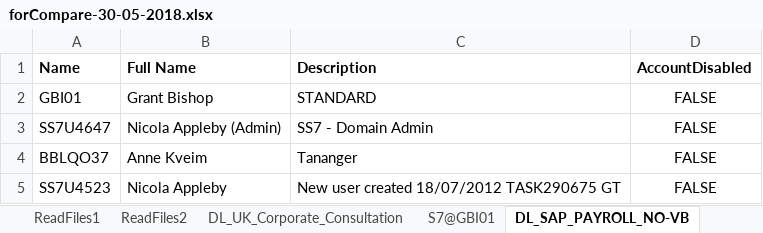
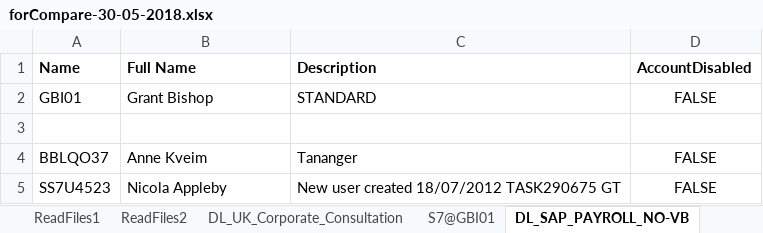
Before and after one commit to Spookspear/c-, an Excel workbook: ToolbarOfFunctions/Testing/forCompare-30-05-2018.xlsx, sheet DL_SAP_PAYROLL_NO-VB, drawn as a sheet; values as stored, in another font and other column widths than the file's, no borders; the diff names each change by its address in the sheet, - before the commit and + after, or states it on an @@ line.

```diff
--- a/ToolbarOfFunctions/Testing/forCompare-30-05-2018.xlsx (sheet DL_SAP_PAYROLL_NO-VB)
+++ b/ToolbarOfFunctions/Testing/forCompare-30-05-2018.xlsx (sheet DL_SAP_PAYROLL_NO-VB)
-row 3: SS7U4647 | Nicola Appleby (Admin) | SS7 - Domain Admin | FALSE
+row 3: (empty)
```
Also changed, not shown: 17 other files.
